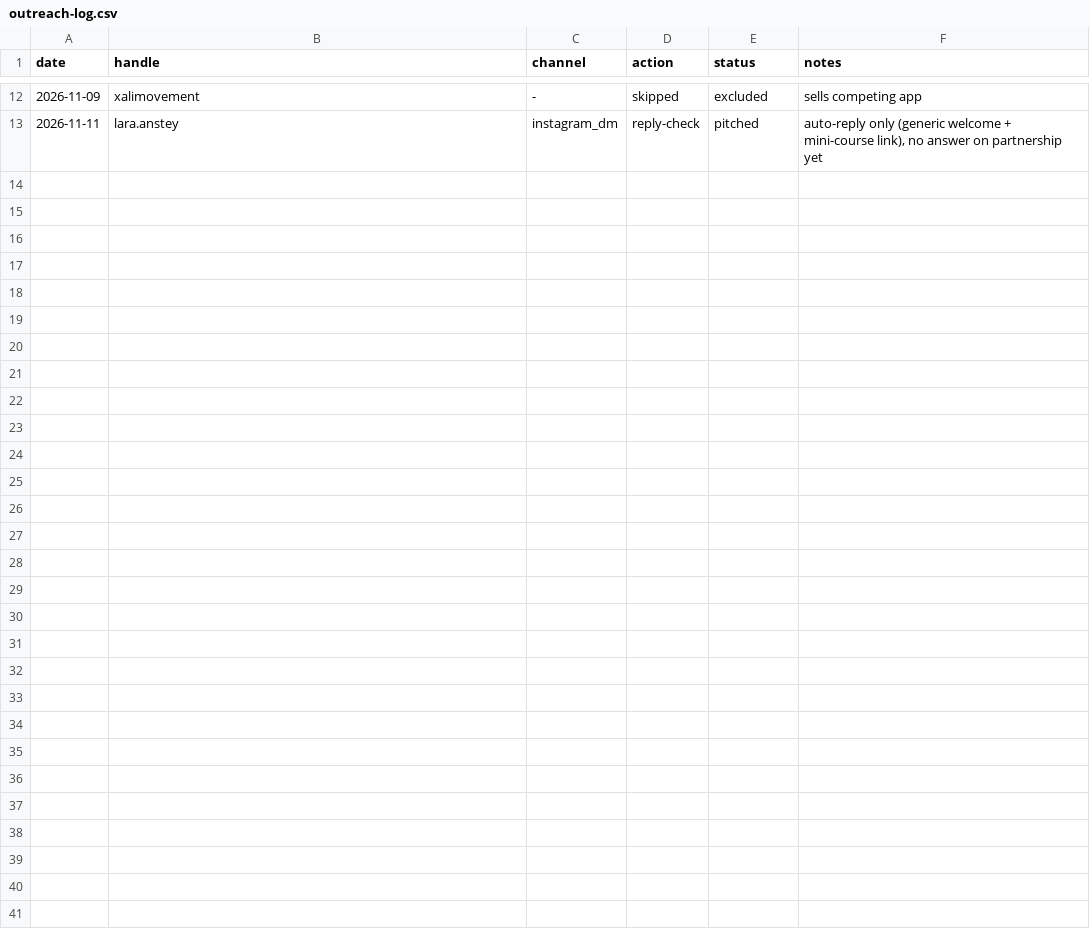
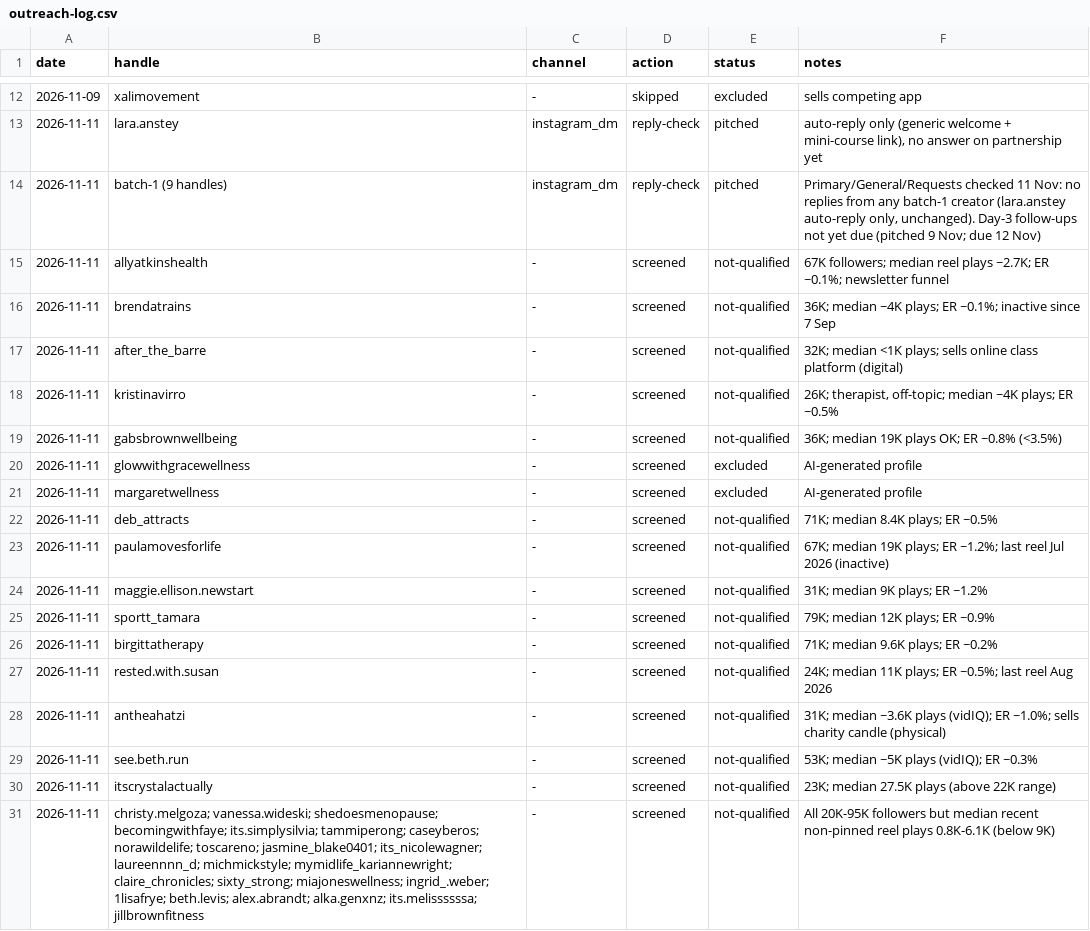
Before and after one commit to furqanaq/meriandcalm-social-instagram, a CSV file: outreach/outreach-log.csv, drawn as a sheet; only a part is shown, gaps mark what is left out.

```diff
--- a/outreach/outreach-log.csv
+++ b/outreach/outreach-log.csv
@@ -13 +13,19 @@ date,handle,channel,action,status,notes
 2026-11-11,lara.anstey,instagram_dm,reply-check,pitched,"auto-reply only (generic welcome + mini-course link), no answer on partnership yet"
+2026-11-11,batch-1 (9 handles),instagram_dm,reply-check,pitched,"Primary/General/Requests checked 11 Nov: no replies from any batch-1 creator (lara.anstey auto-reply only, unchanged). Day-3 follow-ups not yet due (pitched 9 Nov; due 12 Nov)"
+2026-11-11,allyatkinshealth,-,screened,not-qualified,"67K followers; median reel plays ~2.7K; ER ~0.1%; newsletter funnel"
+2026-11-11,brendatrains,-,screened,not-qualified,"36K; median ~4K plays; ER ~0.1%; inactive since 7 Sep"
+2026-11-11,after_the_barre,-,screened,not-qualified,"32K; median <1K plays; sells online class platform (digital)"
+2026-11-11,kristinavirro,-,screened,not-qualified,"26K; therapist, off-topic; median ~4K plays; ER ~0.5%"
+2026-11-11,gabsbrownwellbeing,-,screened,not-qualified,"36K; median 19K plays OK; ER ~0.8% (<3.5%)"
+2026-11-11,glowwithgracewellness,-,screened,excluded,"AI-generated profile"
+2026-11-11,margaretwellness,-,screened,excluded,"AI-generated profile"
+2026-11-11,deb_attracts,-,screened,not-qualified,"71K; median 8.4K plays; ER ~0.5%"
+2026-11-11,paulamovesforlife,-,screened,not-qualified,"67K; median 19K plays; ER ~1.2%; last reel Jul 2026 (inactive)"
+2026-11-11,maggie.ellison.newstart,-,screened,not-qualified,"31K; median 9K plays; ER ~1.2%"
+2026-11-11,sportt_tamara,-,screened,not-qualified,"79K; median 12K plays; ER ~0.9%"
+2026-11-11,birgittatherapy,-,screened,not-qualified,"71K; median 9.6K plays; ER ~0.2%"
+2026-11-11,rested.with.susan,-,screened,not-qualified,"24K; median 11K plays; ER ~0.5%; last reel Aug 2026"
+2026-11-11,antheahatzi,-,screened,not-qualified,"31K; median ~3.6K plays (vidIQ); ER ~1.0%; sells charity candle (physical)"
+2026-11-11,see.beth.run,-,screened,not-qualified,"53K; median ~5K plays (vidIQ); ER ~0.3%"
+2026-11-11,itscrystalactually,-,screened,not-qualified,"23K; median 27.5K plays (above 22K range)"
+2026-11-11,"christy.melgoza; vanessa.wideski; shedoesmenopause; becomingwithfaye; its.simplysilvia; tammiperong; caseyberos; norawildelife; toscareno; jasmine_blake0401; its_nicolewagner; laureennnn_d; michmickstyle; mymidlife_kariannewright; claire_chronicles; sixty_strong; miajoneswellness; ingrid_.weber; 1lisafrye; beth.levis; alex.abrandt; alka.genxnz; its.melissssssa; jillbrownfitness",-,screened,not-qualified,"All 20K-95K followers but median recent non-pinned reel plays 0.8K-6.1K (below 9K)"
```
